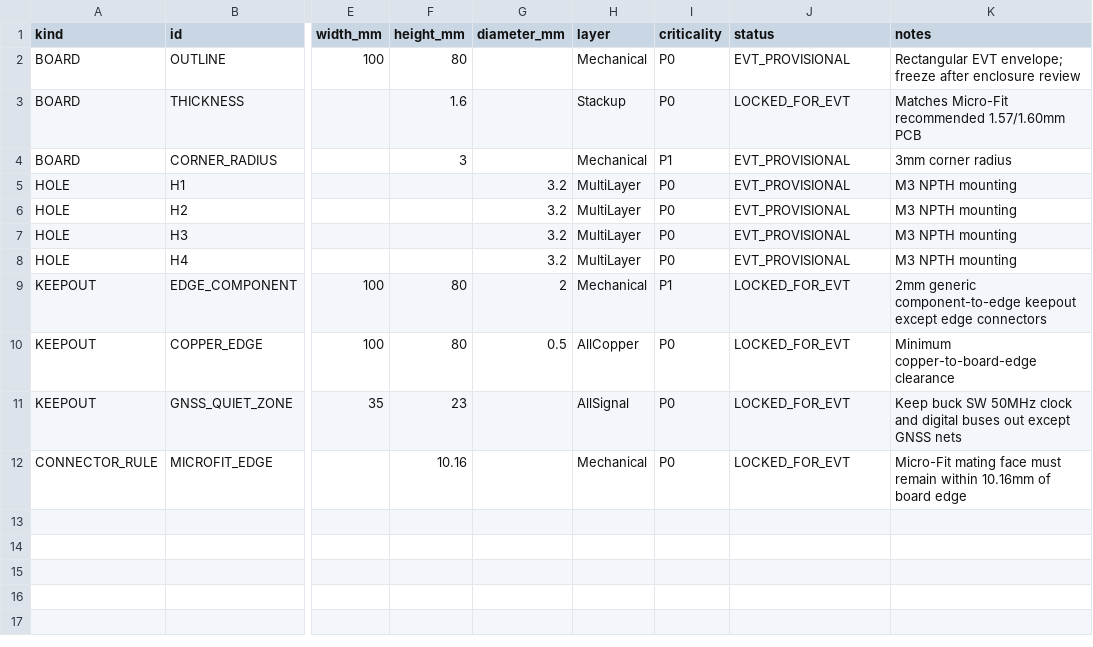
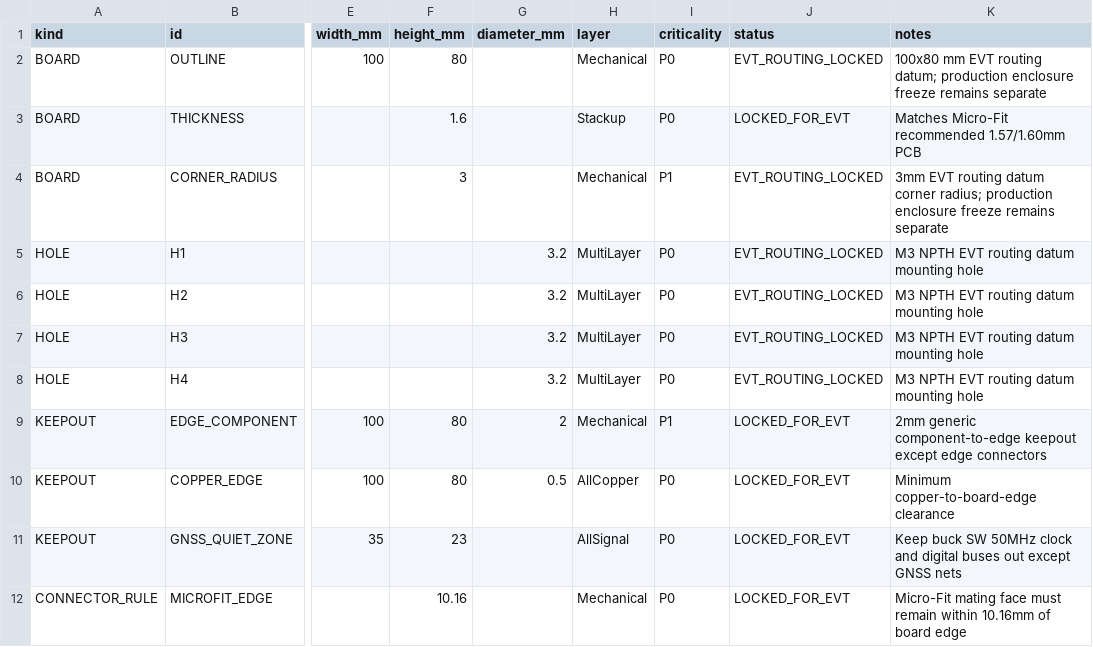
Before and after one commit to skif-ops/RLS_Head, a CSV file: hardware/system_carrier/altium/ALTIUM_BOARD_MECHANICAL_SYS_001.csv, drawn as a sheet; only a part is shown, gaps mark what is left out; the diff names each change by its address in the sheet, - before the commit and + after, or states it on an @@ line.

```diff
--- a/hardware/system_carrier/altium/ALTIUM_BOARD_MECHANICAL_SYS_001.csv
+++ b/hardware/system_carrier/altium/ALTIUM_BOARD_MECHANICAL_SYS_001.csv
-J2 (status): EVT_PROVISIONAL
+J2 (status): EVT_ROUTING_LOCKED
-K2 (notes): Rectangular EVT envelope; freeze after enclosure review
+K2 (notes): 100x80 mm EVT routing datum; production enclosure freeze remains separate
-J4:J8 (status): EVT_PROVISIONAL
+J4:J8 (status): EVT_ROUTING_LOCKED
-K4 (notes): 3mm corner radius
+K4 (notes): 3mm EVT routing datum corner radius; production enclosure freeze remains separate
-K5:K8 (notes): M3 NPTH mounting
+K5:K8 (notes): M3 NPTH EVT routing datum mounting hole
```
Also changed, not shown: hardware/system_carrier/altium/ALTIUM_BOARD_PLANNING_SYS_001.csv, hardware/system_carrier/altium/ALTIUM_IMPLEMENTATION_SEQUENCE_SYS_001.csv, 14 other files.
